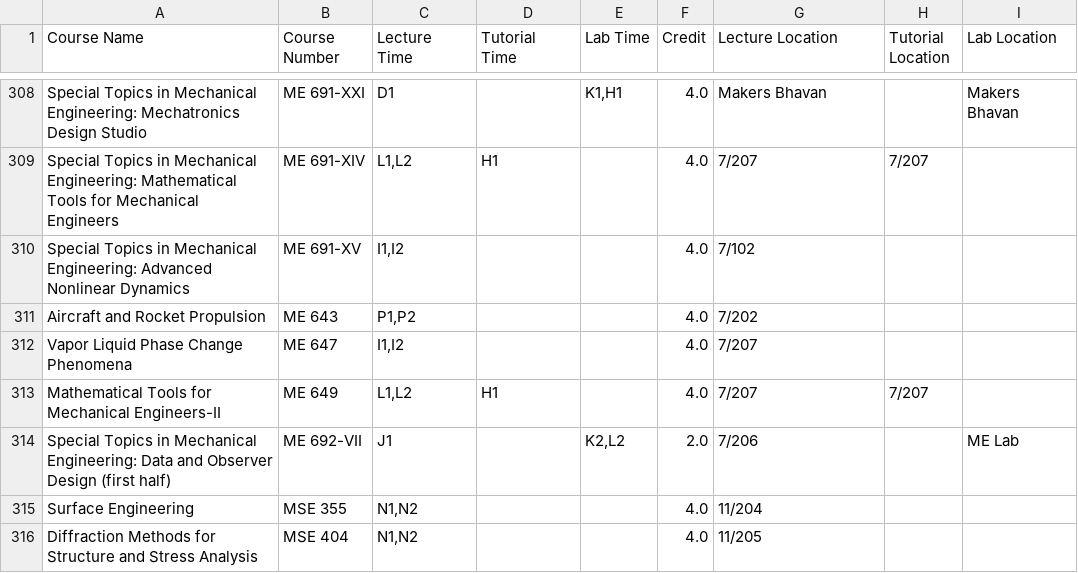
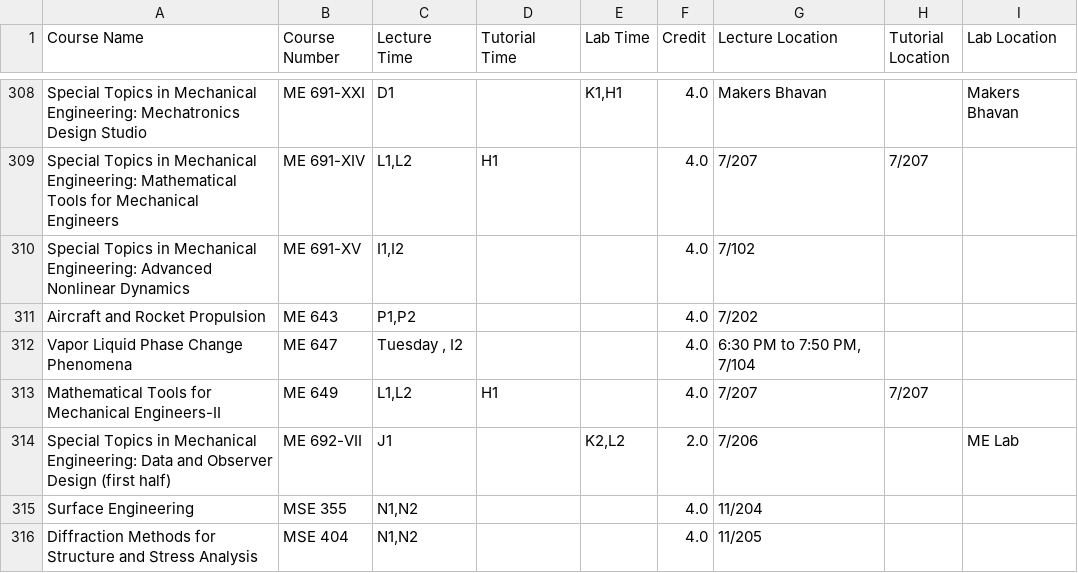
Before and after one commit to Naveen-Pal/timetable, a CSV file: Updated_Processed_Timetable.csv, drawn as a sheet; only a part is shown, gaps mark what is left out.

```diff
--- a/Updated_Processed_Timetable.csv
+++ b/Updated_Processed_Timetable.csv
@@ -319,3 +319,3 @@ Special Topics in Mechanical Engineering: Advanced Nonlinear Dynamics,ME 691-XV,
 Aircraft and Rocket Propulsion,ME 643,"P1,P2",,,4.0,7/202,,
-Vapor Liquid Phase Change Phenomena,ME 647,"I1,I2",,,4.0,7/207,,
+Vapor Liquid Phase Change Phenomena,ME 647,"Tuesday , I2",,,4.0,"6:30 PM to 7:50 PM, 7/104",,
 Mathematical Tools for Mechanical Engineers-II,ME 649,"L1,L2",H1,,4.0,7/207,7/207,
```
Also changed, not shown: Timetable.csv.
